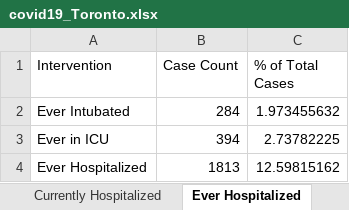
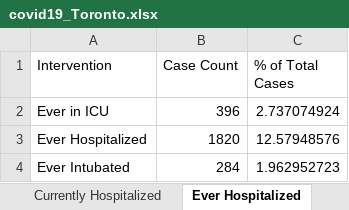
Before and after one commit to mponce0/covid19.reports, an Excel workbook: data/covid19_Toronto.xlsx, sheet Ever Hospitalized, drawn as a sheet; values as stored, in another font and other column widths than the file's, no borders; removed rows and columns are numbered as before the commit, all else as after; the diff names each change by its address in the sheet, - before the commit and + after, or states it on an @@ line.

```diff
--- a/data/covid19_Toronto.xlsx (sheet Ever Hospitalized)
+++ b/data/covid19_Toronto.xlsx (sheet Ever Hospitalized)
+row 2: Ever in ICU | 396 | 2.737074924
+row 3: Ever Hospitalized | 1820 | 12.57948576
-C4 (% of Total Cases): 1.973455632
+C4 (% of Total Cases): 1.962952723
-row 3: Ever in ICU | 394 | 2.73782225
-row 4: Ever Hospitalized | 1813 | 12.59815162
```
Also changed, not shown: sheet Cumulative Cases by Episode Dat, sheet Cumulative Cases by Reported Da, sheet Cases by Episode Date, sheet Cases by Reported Date, sheet Cases by Gender, sheet Cases by Age, 6 more sheets, other sheet tabs.
